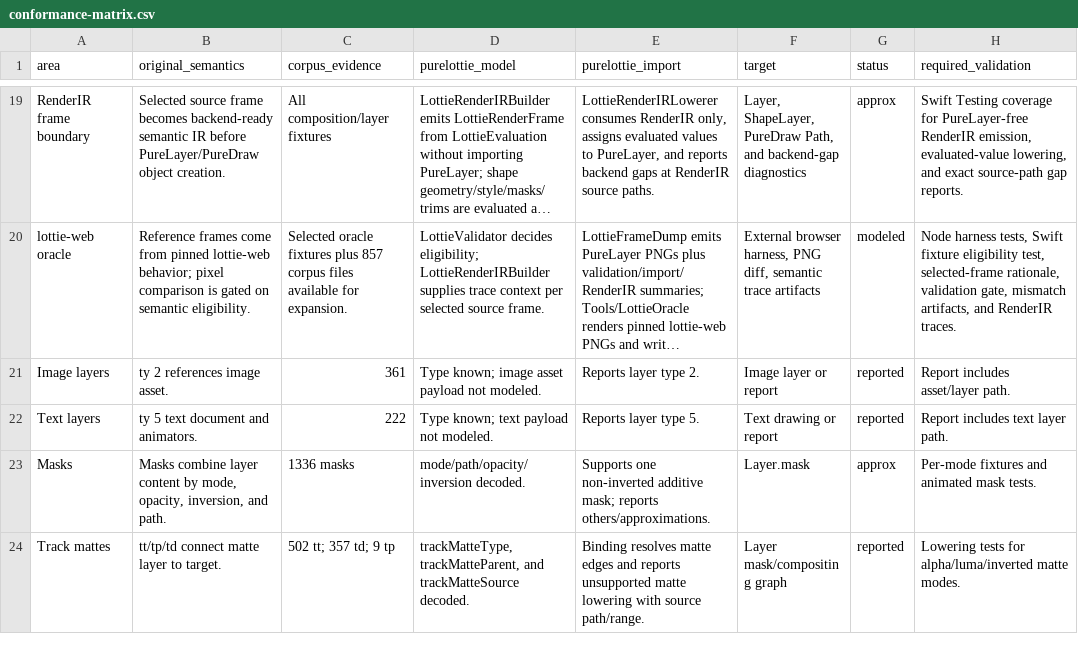
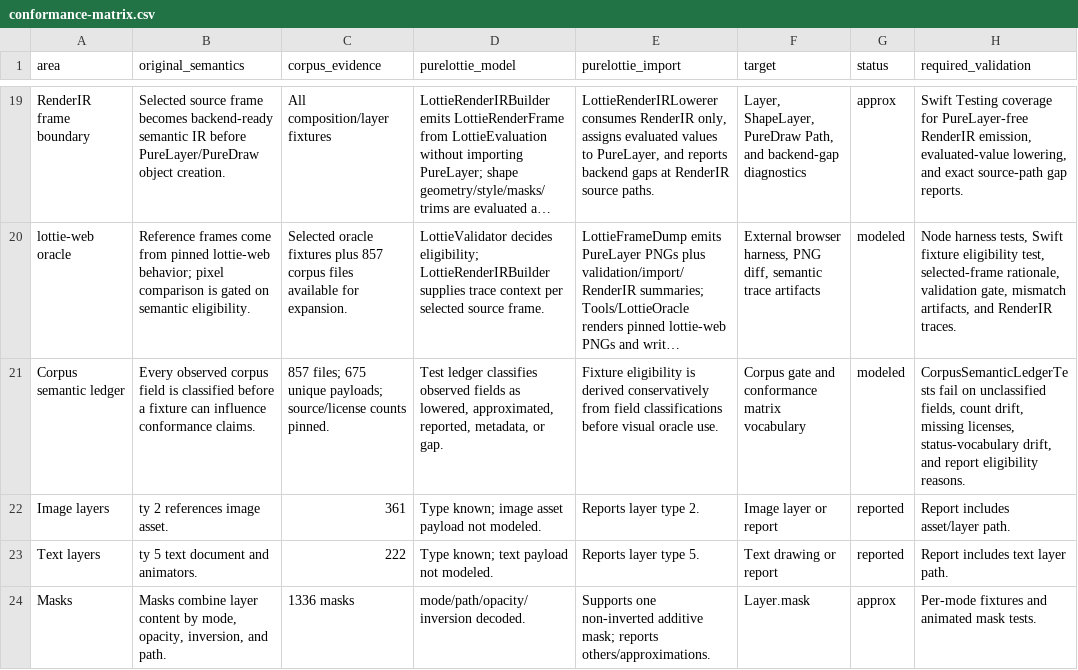
Before and after one commit to mihaelamj/PureLottie, a CSV file: docs/lottie-format/conformance-matrix.csv, drawn as a sheet; only a part is shown, gaps mark what is left out; the shorter side is filled out with more unchanged rows; long unchanged cells end in …; the diff names each change by its address in the sheet, - before the commit and + after, or states it on an @@ line.

Commit message:
test(corpus): add semantic ledger gate

```diff
--- a/docs/lottie-format/conformance-matrix.csv
+++ b/docs/lottie-format/conformance-matrix.csv
+row 21: Corpus semantic ledger | Every observed corpus field is classified before a fixture can influence conformance claims. | 857 files; 675 unique payloads; source/license counts pinned. | Test ledger classifies observed fields as lowered, approximated, reported, metadata, or gap. | Fixture eligibility is derived conservatively from field classifications before visual oracle use. | Corpus gate and conformance matrix vocabulary | modeled | CorpusSemanticLedgerTests fail on unclassified fields, count drift, missing licenses, status-vocabulary drift, and report eligibility reasons.
```
Also changed, not shown: 3 other files.
